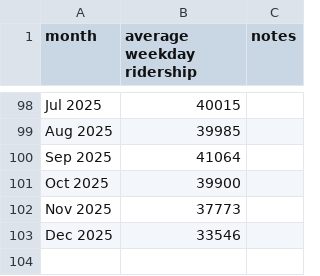
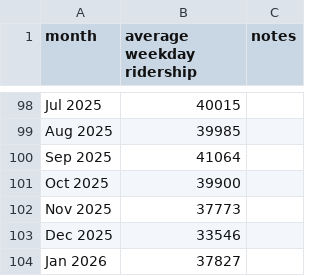
Before and after one commit to iechevarria/caltrain-ridership, a CSV file: ridership.csv, drawn as a sheet; only a part is shown, gaps mark what is left out; the diff names each change by its address in the sheet, - before the commit and + after, or states it on an @@ line.

```diff
--- a/ridership.csv
+++ b/ridership.csv
+row 104: Jan 2026 | 37827
```
Also changed, not shown: 3 other files.
